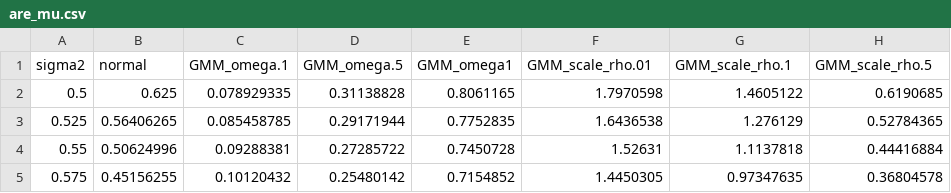
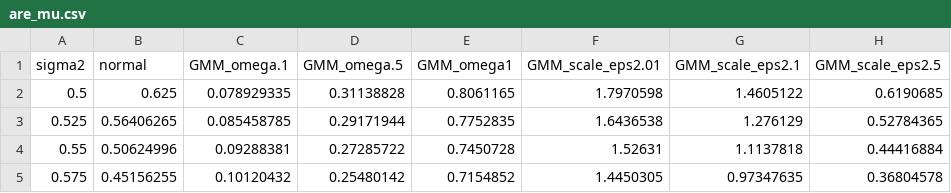
Before and after one commit to stefanheyder/dissertation, a CSV file: data/figures/are_mu.csv, drawn as a sheet; only a part is shown.

```diff
--- a/data/figures/are_mu.csv
+++ b/data/figures/are_mu.csv
@@ -1,2 +1,2 @@
-sigma2,normal,GMM_omega.1,GMM_omega.5,GMM_omega1,GMM_scale_rho.01,GMM_scale_rho.1,GMM_scale_rho.5
+sigma2,normal,GMM_omega.1,GMM_omega.5,GMM_omega1,GMM_scale_eps2.01,GMM_scale_eps2.1,GMM_scale_eps2.5
 0.5,0.625,0.078929335,0.31138828,0.8061165,1.7970598,1.4605122,0.6190685
```
Also changed, not shown: data/figures/are_sigma2.csv, data/figures/rho_cem_sigma2.csv, 16 other files.
